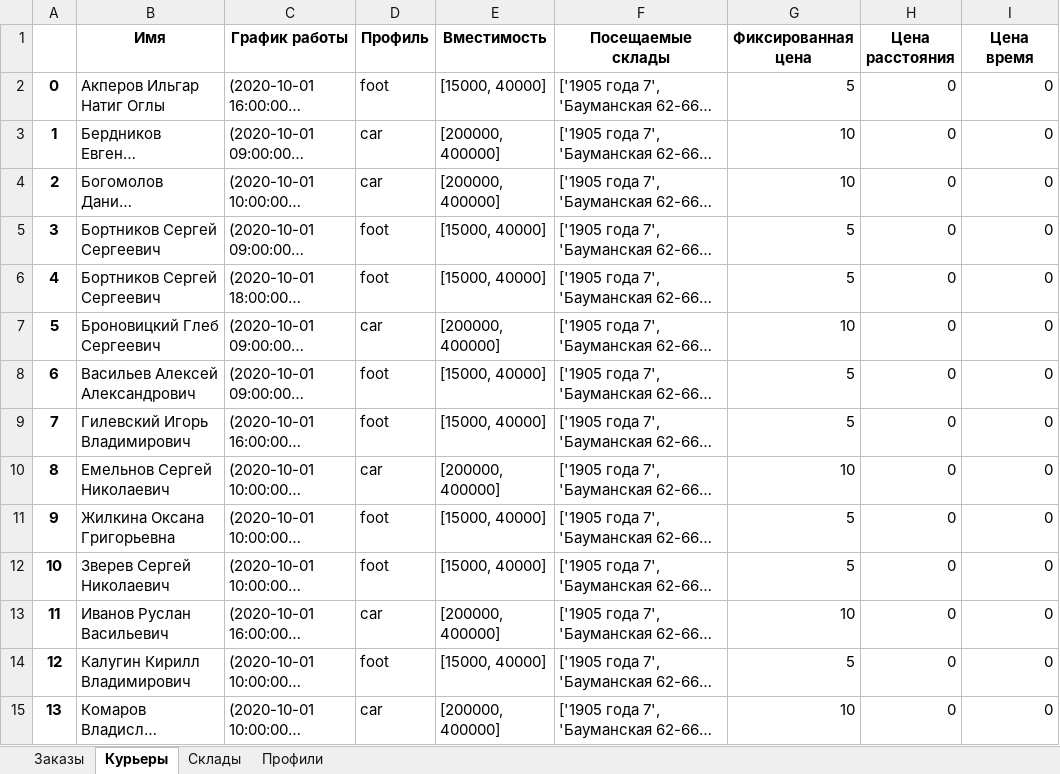
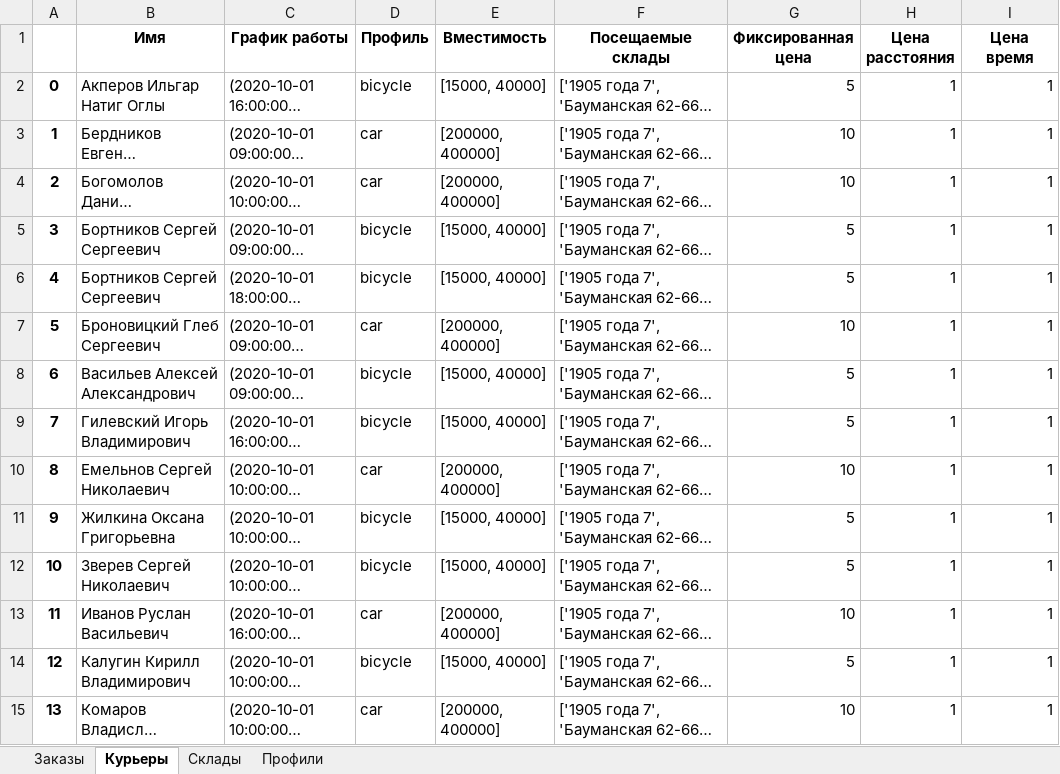
Before and after one commit to Madrich-routes/routes_laboratory, an Excel workbook: madrich/data/eapteka.xlsx, sheet Курьеры, drawn as a sheet; only a part is shown; long unchanged cells end in …; values as stored, in another font and other column widths than the file's, no borders; the diff covers the shown part only; the diff names each change by its address in the sheet, - before the commit and + after, or states it on an @@ line.

```diff
--- a/madrich/data/eapteka.xlsx (sheet Курьеры)
+++ b/madrich/data/eapteka.xlsx (sheet Курьеры)
-D2 (Профиль): foot
+D2 (Профиль): bicycle
-H2:H15 (Цена расстояния): 0
+H2:H15 (Цена расстояния): 1
-I2:I15 (Цена время): 0
+I2:I15 (Цена время): 1
-D5:D6 (Профиль): foot
+D5:D6 (Профиль): bicycle
-D8:D9 (Профиль): foot
+D8:D9 (Профиль): bicycle
-D11:D12 (Профиль): foot
+D11:D12 (Профиль): bicycle
-D14 (Профиль): foot
+D14 (Профиль): bicycle
```
Also changed, not shown: 45 edited cells elsewhere in this sheet, sheet Заказы, sheet Профили, sheet Склады, 3 other files.
